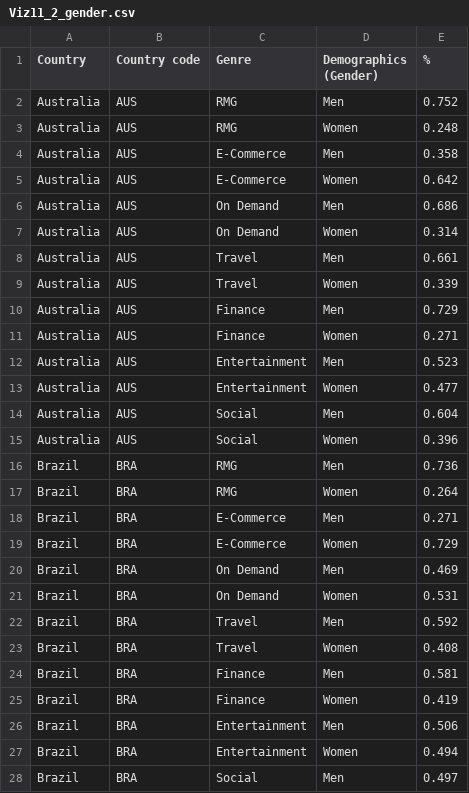
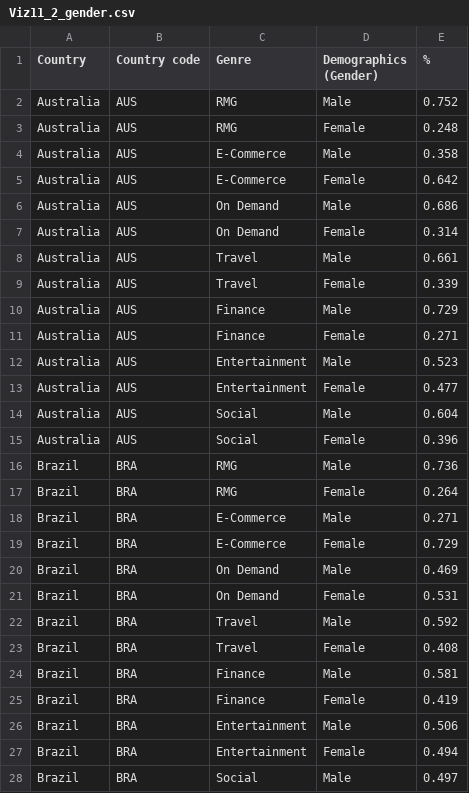
Before and after one commit to parabolestudio/molococonsumerreport, a CSV file: data/Viz11_2_gender.csv, drawn as a sheet; only a part is shown; the diff covers the shown part only.

Commit message:
Update Viz11_2_gender.csv

```diff
--- a/data/Viz11_2_gender.csv
+++ b/data/Viz11_2_gender.csv
@@ -1,28 +1,28 @@
 Country,Country code,Genre,Demographics (Gender),%
-Australia,AUS,RMG,Men,0.752
-Australia,AUS,RMG,Women,0.248
-Australia,AUS,E-Commerce,Men,0.358
-Australia,AUS,E-Commerce,Women,0.642
-Australia,AUS,On Demand,Men,0.686
-Australia,AUS,On Demand,Women,0.314
-Australia,AUS,Travel,Men,0.661
-Australia,AUS,Travel,Women,0.339
-Australia,AUS,Finance,Men,0.729
-Australia,AUS,Finance,Women,0.271
-Australia,AUS,Entertainment,Men,0.523
-Australia,AUS,Entertainment,Women,0.477
-Australia,AUS,Social,Men,0.604
-Australia,AUS,Social,Women,0.396
-Brazil,BRA,RMG,Men,0.736
-Brazil,BRA,RMG,Women,0.264
-Brazil,BRA,E-Commerce,Men,0.271
-Brazil,BRA,E-Commerce,Women,0.729
-Brazil,BRA,On Demand,Men,0.469
-Brazil,BRA,On Demand,Women,0.531
-Brazil,BRA,Travel,Men,0.592
-Brazil,BRA,Travel,Women,0.408
-Brazil,BRA,Finance,Men,0.581
-Brazil,BRA,Finance,Women,0.419
-Brazil,BRA,Entertainment,Men,0.506
-Brazil,BRA,Entertainment,Women,0.494
-Brazil,BRA,Social,Men,0.497
+Australia,AUS,RMG,Male,0.752
+Australia,AUS,RMG,Female,0.248
+Australia,AUS,E-Commerce,Male,0.358
+Australia,AUS,E-Commerce,Female,0.642
+Australia,AUS,On Demand,Male,0.686
+Australia,AUS,On Demand,Female,0.314
+Australia,AUS,Travel,Male,0.661
+Australia,AUS,Travel,Female,0.339
+Australia,AUS,Finance,Male,0.729
+Australia,AUS,Finance,Female,0.271
+Australia,AUS,Entertainment,Male,0.523
+Australia,AUS,Entertainment,Female,0.477
+Australia,AUS,Social,Male,0.604
+Australia,AUS,Social,Female,0.396
+Brazil,BRA,RMG,Male,0.736
+Brazil,BRA,RMG,Female,0.264
+Brazil,BRA,E-Commerce,Male,0.271
+Brazil,BRA,E-Commerce,Female,0.729
+Brazil,BRA,On Demand,Male,0.469
+Brazil,BRA,On Demand,Female,0.531
+Brazil,BRA,Travel,Male,0.592
+Brazil,BRA,Travel,Female,0.408
+Brazil,BRA,Finance,Male,0.581
+Brazil,BRA,Finance,Female,0.419
+Brazil,BRA,Entertainment,Male,0.506
+Brazil,BRA,Entertainment,Female,0.494
+Brazil,BRA,Social,Male,0.497
```
Also changed, not shown: 155 edited cells elsewhere in this file.
